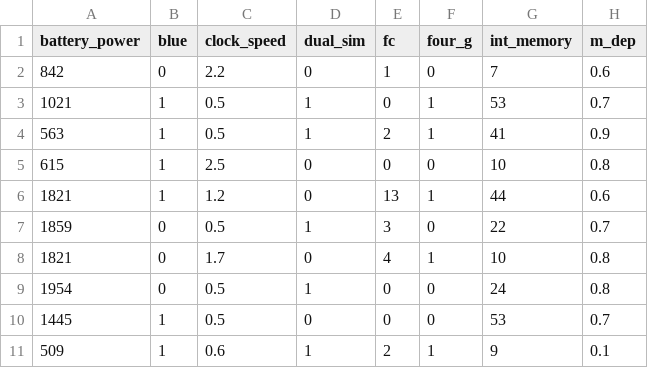
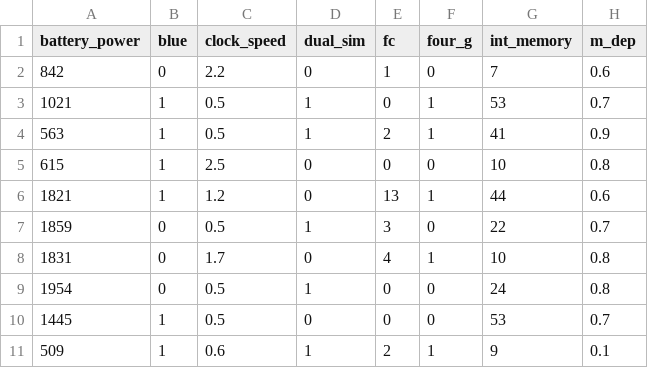
Before and after one commit to Mlutfi12/Auto-Train-ML-Model, a CSV file: train.csv, drawn as a sheet; only a part is shown; the diff names each change by its address in the sheet, - before the commit and + after, or states it on an @@ line.

Commit message:
Update train.csv

```diff
--- a/train.csv
+++ b/train.csv
-A8 (battery_power): 1821
+A8 (battery_power): 1831
```
